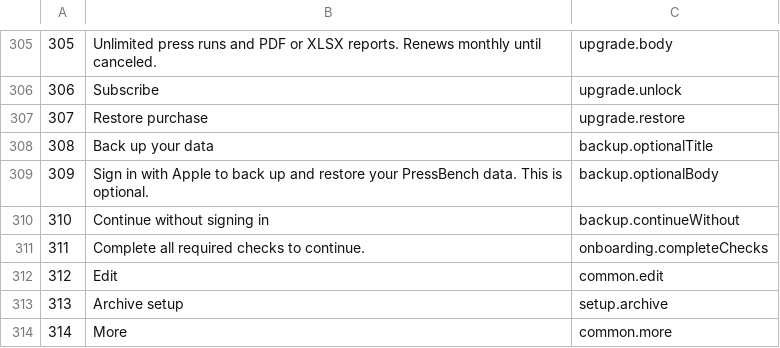
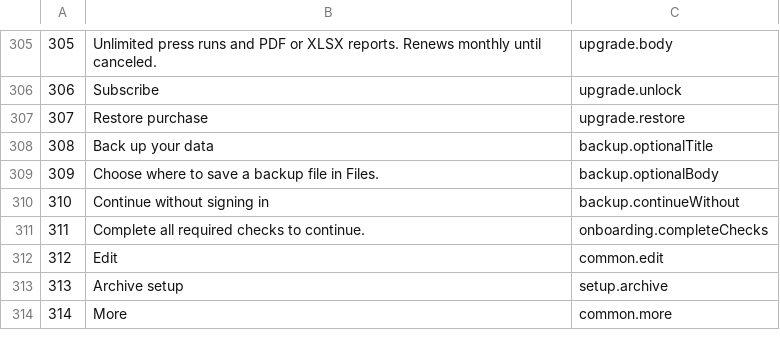
Before and after one commit to lrodeveloperr/Pressbench-iphone, a TSV file: phrases.tsv, drawn as a sheet; only a part is shown, gaps mark what is left out.

Commit message:
Replace cloud login with native Files backup [upload-pressbench-testflight]

```diff
--- a/phrases.tsv
+++ b/phrases.tsv
@@ -308,3 +308,3 @@
 308	Back up your data	backup.optionalTitle
-309	Sign in with Apple to back up and restore your PressBench data. This is optional.	backup.optionalBody
+309	Choose where to save a backup file in Files.	backup.optionalBody
 310	Continue without signing in	backup.continueWithout
```
Also changed, not shown: 27 other files.
